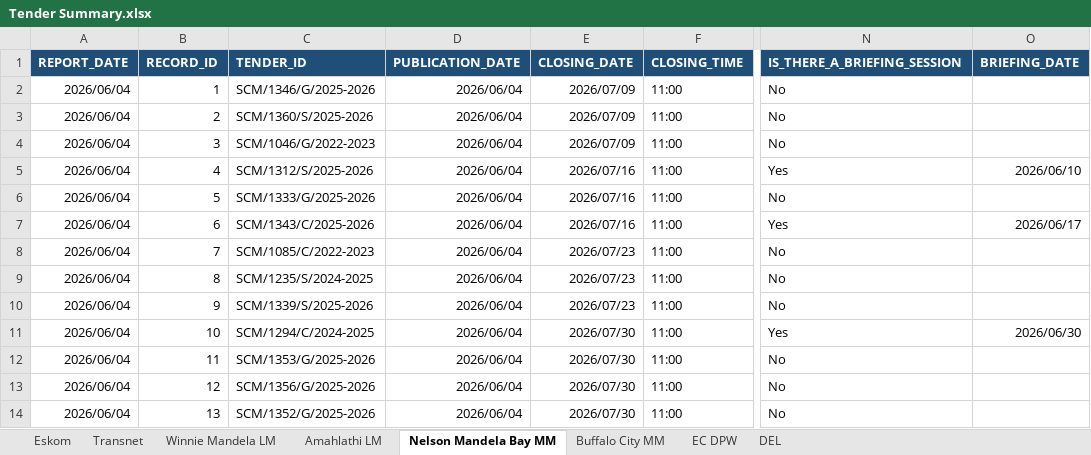
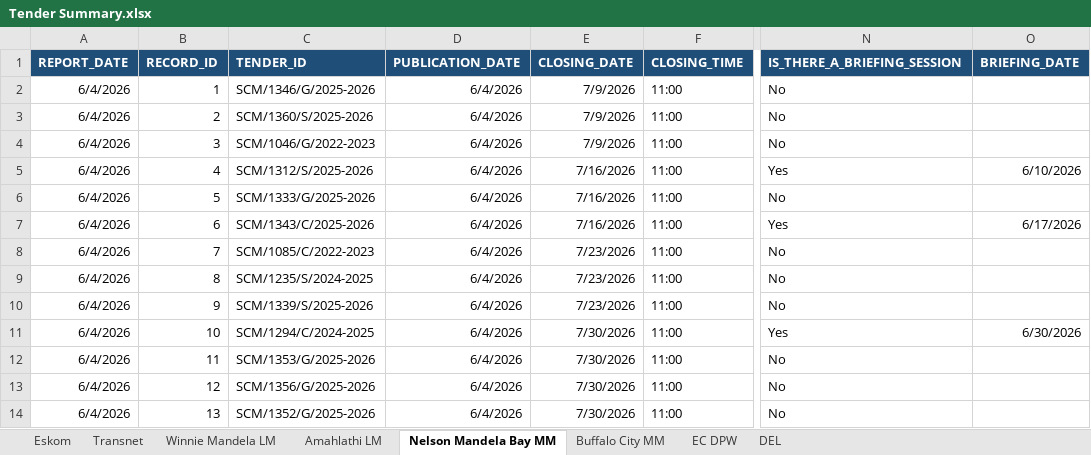
Before and after one commit to Che1ton6/eTenderScraping-Amidel, an Excel workbook: data/etenders.gov.za/(M) 4-7 June 2026/Tender Summary.xlsx, sheet Nelson Mandela Bay MM, drawn as a sheet; only a part is shown, gaps mark what is left out; values as stored, in another font and other column widths than the file's, no borders; the diff names each change by its address in the sheet, - before the commit and + after, or states it on an @@ line.

```diff
--- a/data/etenders.gov.za/(M) 4-7 June 2026/Tender Summary.xlsx (sheet Nelson Mandela Bay MM)
+++ b/data/etenders.gov.za/(M) 4-7 June 2026/Tender Summary.xlsx (sheet Nelson Mandela Bay MM)
-A2:A14 (REPORT_DATE): 2026/06/04
+A2:A14 (REPORT_DATE): 6/4/2026
-D2:D14 (PUBLICATION_DATE): 2026/06/04
+D2:D14 (PUBLICATION_DATE): 6/4/2026
-E2:E4 (CLOSING_DATE): 2026/07/09
+E2:E4 (CLOSING_DATE): 7/9/2026
-E5:E7 (CLOSING_DATE): 2026/07/16
+E5:E7 (CLOSING_DATE): 7/16/2026
-O5 (BRIEFING_DATE): 2026/06/10
+O5 (BRIEFING_DATE): 6/10/2026
-O7 (BRIEFING_DATE): 2026/06/17
+O7 (BRIEFING_DATE): 6/17/2026
-E8:E10 (CLOSING_DATE): 2026/07/23
+E8:E10 (CLOSING_DATE): 7/23/2026
-E11:E14 (CLOSING_DATE): 2026/07/30
+E11:E14 (CLOSING_DATE): 7/30/2026
-O11 (BRIEFING_DATE): 2026/06/30
+O11 (BRIEFING_DATE): 6/30/2026
```
Also changed, not shown: sheet Eskom, sheet Winnie Mandela LM, sheet Amahlathi LM, sheet Transnet, sheet DEL, sheet EC DPW, 1 more sheet, data/ecdpw/ECDPW_tenders_(2026).xlsx, data/etenders.gov.za/eTender_PowerBI_Data.xlsx, 14 other files.
